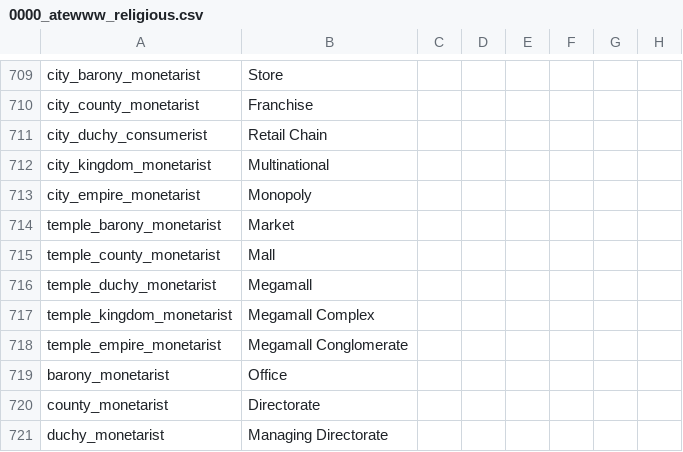
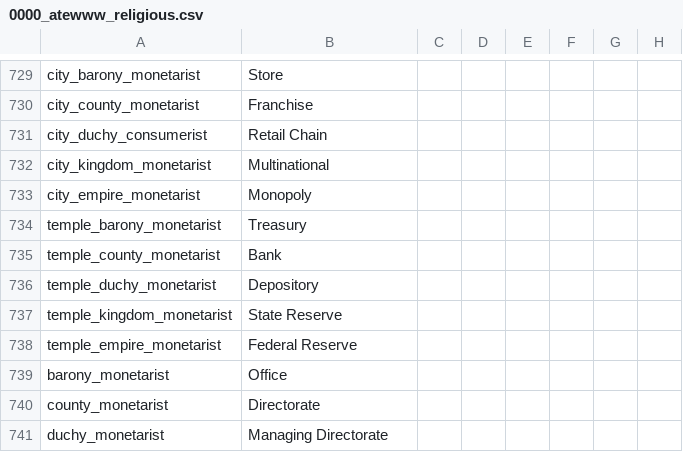
Before and after one commit to Yard1/After-the-End-Wild-Wasteland, a CSV file: localisation/0000_atewww_religious.csv, drawn as a sheet; only a part is shown, gaps mark what is left out; addresses are those after the commit; the diff covers the shown part only; the diff names each change by its address in the sheet, - before the commit and + after, or states it on an @@ line.

```diff
--- a/localisation/0000_atewww_religious.csv
+++ b/localisation/0000_atewww_religious.csv
-B734: Market
+B734: Treasury
-B735: Mall
+B735: Bank
-B736: Megamall
+B736: Depository
-B737: Megamall Complex
+B737: State Reserve
-B738: Megamall Conglomerate
+B738: Federal Reserve
```
Also changed, not shown: 20 added rows and 1 edited cell elsewhere in this file, 34 other files.
